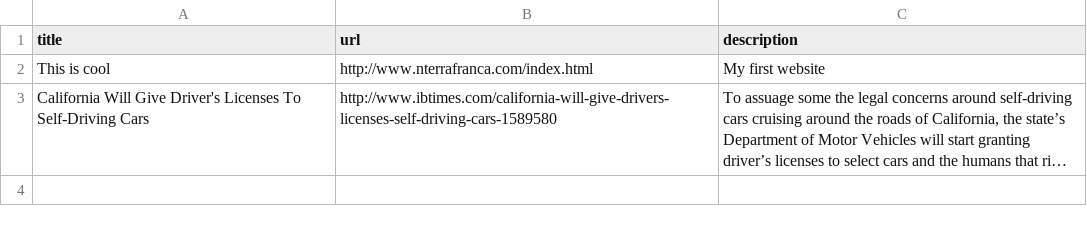
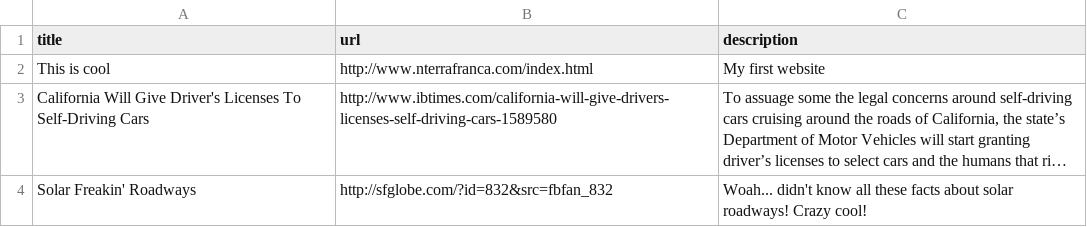
Before and after one commit to NickTerrafranca/the_slacker_news, a CSV file: articles.csv, drawn as a sheet; long unchanged cells end in …; the diff names each change by its address in the sheet, - before the commit and + after, or states it on an @@ line.

```diff
--- a/articles.csv
+++ b/articles.csv
+row 4: Solar Freakin' Roadways | http://sfglobe.com/?id=832&src=fbfan_832 | Woah... didn't know all these facts about solar roadways! Crazy cool!
```
Also changed, not shown: 4 other files.
